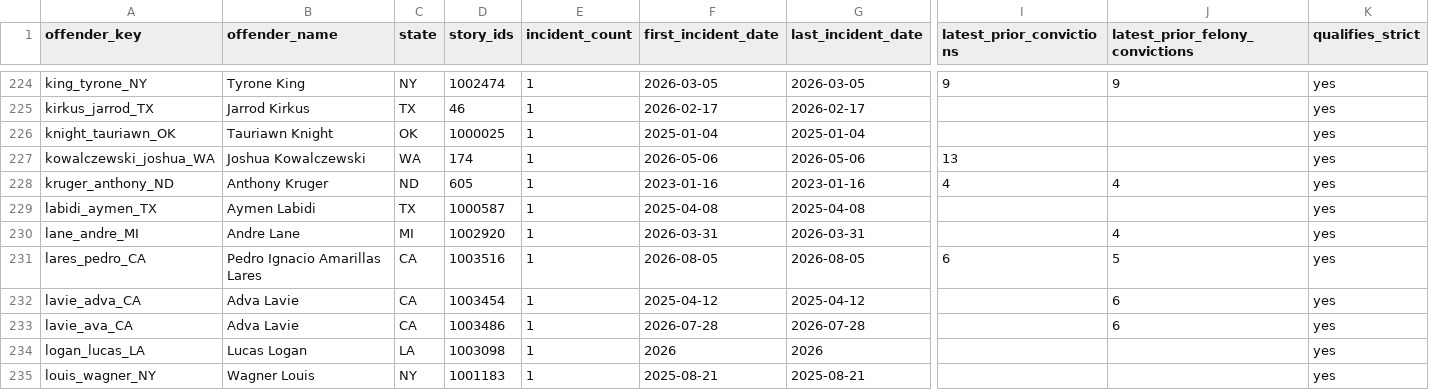
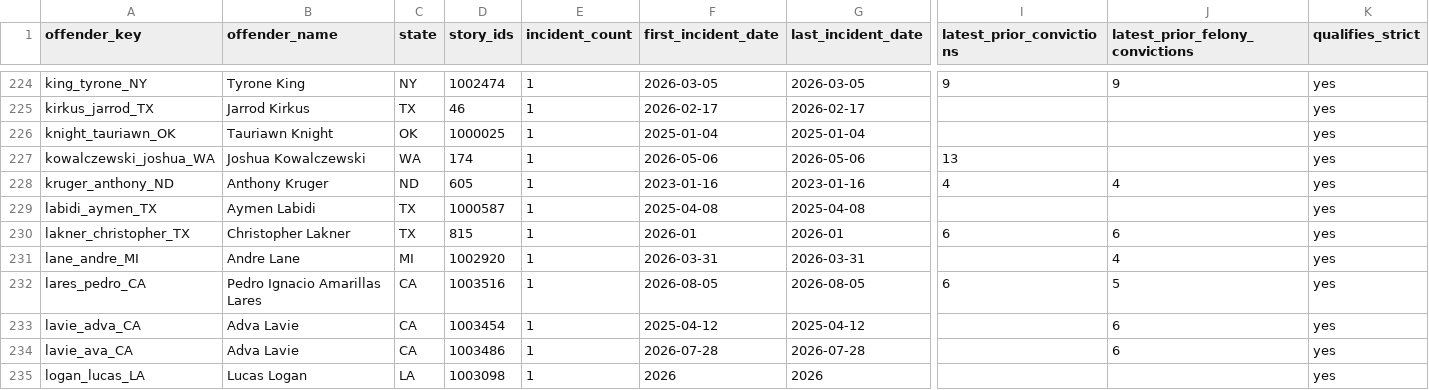
Before and after one commit to CharlesFainLehman/Underincarcerated, a CSV file: data/offenders.csv, drawn as a sheet; only a part is shown, gaps mark what is left out; the shorter side is filled out with more unchanged rows; rows hold the shown columns only; the diff names each change by its address in the sheet, - before the commit and + after, or states it on an @@ line.

```diff
--- a/data/offenders.csv
+++ b/data/offenders.csv
+row 230: lakner_christopher_TX | Christopher Lakner | TX | 815 | 1 | 2026-01 | 2026-01 | 6 | 6 | yes
```
Also changed, not shown: data/daily_adds.csv, data/stories.csv, 8 other files.
